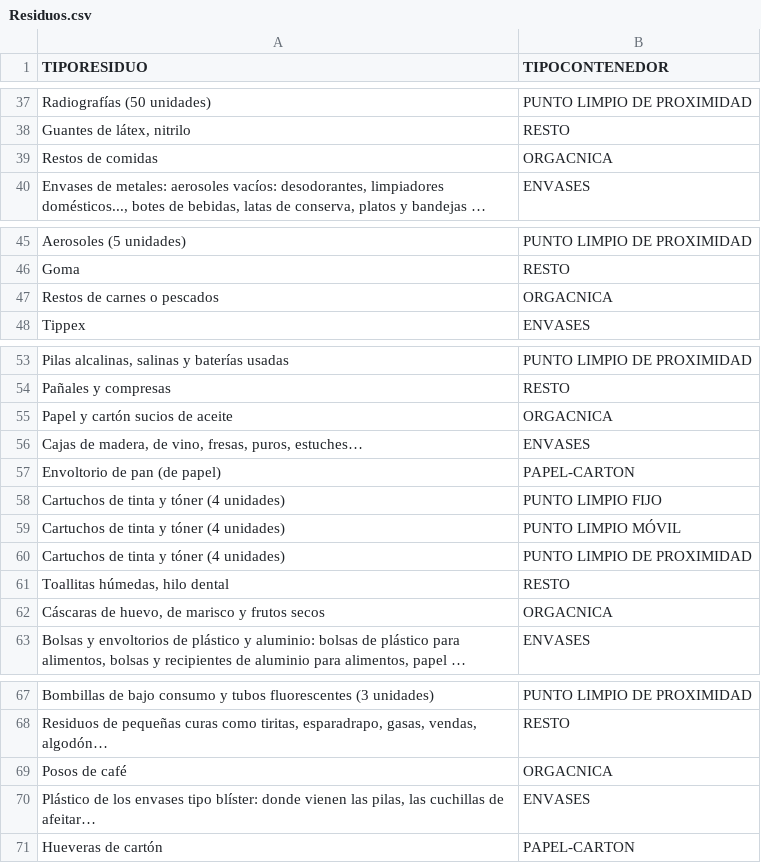
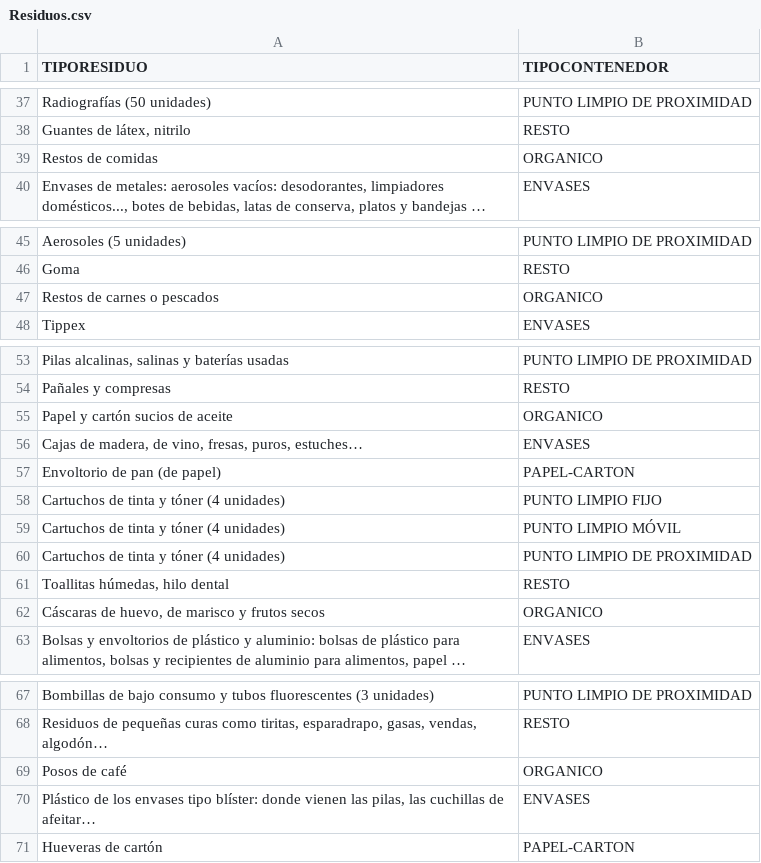
Before and after one commit to FacultadInformatica-LinkedData/Curso2022-2023-DataScience, a CSV file: HandsOn/Group04/csv/Residuos.csv, drawn as a sheet; only a part is shown, gaps mark what is left out; long unchanged cells end in …; the diff covers the shown part only; the diff names each change by its address in the sheet, - before the commit and + after, or states it on an @@ line.

```diff
--- a/HandsOn/Group04/csv/Residuos.csv
+++ b/HandsOn/Group04/csv/Residuos.csv
-B39 (TIPOCONTENEDOR): ORGACNICA
+B39 (TIPOCONTENEDOR): ORGANICO
-B47 (TIPOCONTENEDOR): ORGACNICA
+B47 (TIPOCONTENEDOR): ORGANICO
-B55 (TIPOCONTENEDOR): ORGACNICA
+B55 (TIPOCONTENEDOR): ORGANICO
-B62 (TIPOCONTENEDOR): ORGACNICA
+B62 (TIPOCONTENEDOR): ORGANICO
-B69 (TIPOCONTENEDOR): ORGACNICA
+B69 (TIPOCONTENEDOR): ORGANICO
```
Also changed, not shown: 9 edited cells elsewhere in this file, HandsOn/Group04/csv/Residuos-with-links.csv, 10 other files.
